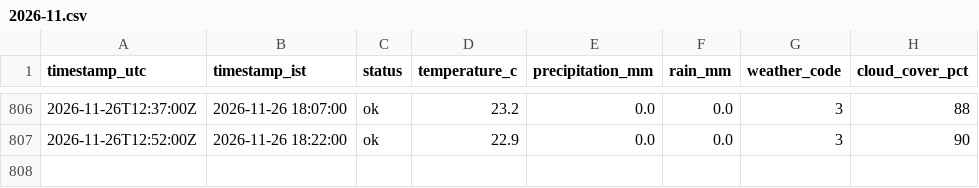
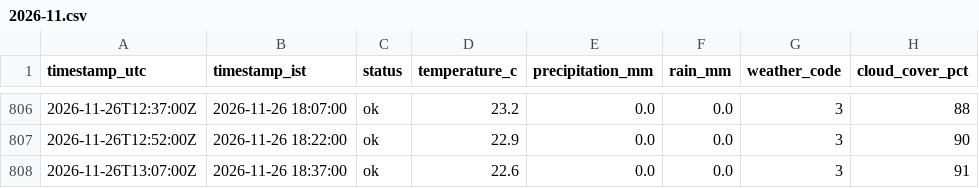
Before and after one commit to SandeshSatishhNaik/Traffic-Forecasting-and-Congestion-Optimization, a CSV file: data/weather/2026-11.csv, drawn as a sheet; only a part is shown, gaps mark what is left out; the diff names each change by its address in the sheet, - before the commit and + after, or states it on an @@ line.

```diff
--- a/data/weather/2026-11.csv
+++ b/data/weather/2026-11.csv
+row 808: 2026-11-26T13:07:00Z | 2026-11-26 18:37:00 | ok | 22.6 | 0.0 | 0.0 | 3 | 91
```
Also changed, not shown: 1 other file.
